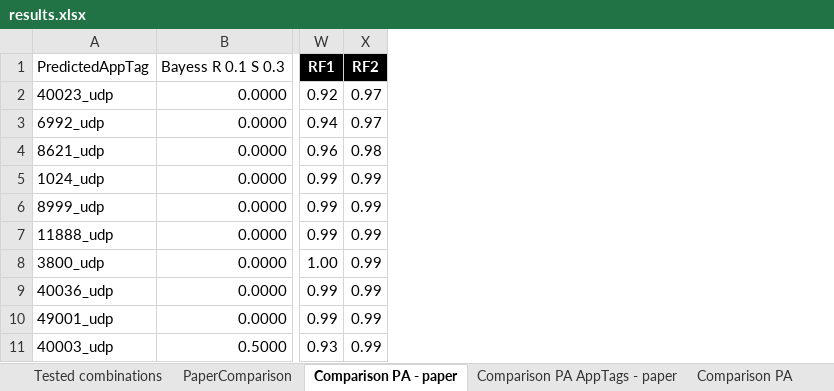
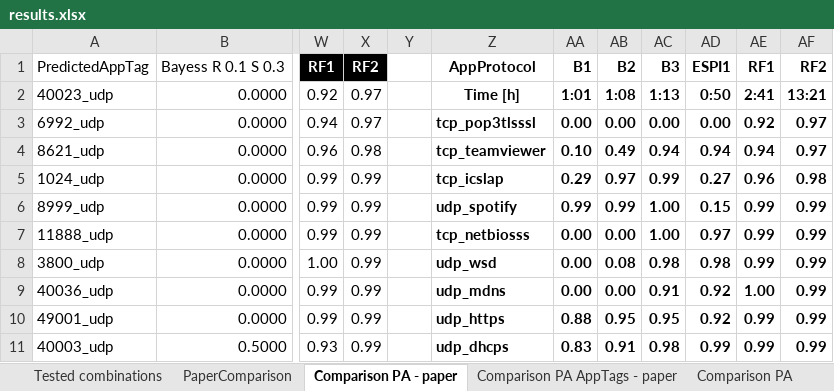
Before and after one commit to pluskal/AppIdent, an Excel workbook: Results/results.xlsx, sheet Comparison PA - paper, drawn as a sheet; only a part is shown, gaps mark what is left out; values as stored, in another font and other column widths than the file's, no borders; charts and pictures and conditional formats not drawn; the diff names each change by its address in the sheet, - before the commit and + after, or states it on an @@ line.

```diff
--- a/Results/results.xlsx (sheet Comparison PA - paper)
+++ b/Results/results.xlsx (sheet Comparison PA - paper)
+column Y, empty
+column Z, rows 1-11: AppProtocol | Time [h] | tcp_pop3tlsssl | tcp_teamviewer | tcp_icslap | udp_spotify | tcp_netbiosss | udp_wsd | udp_mdns | udp_https | udp_dhcps
+column AA, rows 1-11: B1 | 1:01 | 0.00 | 0.10 | 0.29 | 0.99 | 0.00 | 0.00 | 0.00 | 0.88 | 0.83
+column AB, rows 1-11: B2 | 1:08 | 0.00 | 0.49 | 0.97 | 0.99 | 0.00 | 0.08 | 0.00 | 0.95 | 0.91
+column AC, rows 1-11: B3 | 1:13 | 0.00 | 0.94 | 0.99 | 1.00 | 1.00 | 0.98 | 0.91 | 0.95 | 0.98
+column AD, rows 1-11: ESPI1 | 0:50 | 0.00 | 0.94 | 0.27 | 0.15 | 0.97 | 0.98 | 0.92 | 0.92 | 0.99
+column AE, rows 1-11: RF1 | 2:41 | 0.92 | 0.94 | 0.96 | 0.99 | 0.99 | 0.99 | 1.00 | 0.99 | 0.99
+column AF, rows 1-11: RF2 | 13:21 | 0.97 | 0.97 | 0.98 | 0.99 | 0.99 | 0.99 | 0.99 | 0.99 | 0.99
```
Also changed, not shown: sheet PaperComparison, sheet Comparison PA AppTags - paper, charts or pictures.
